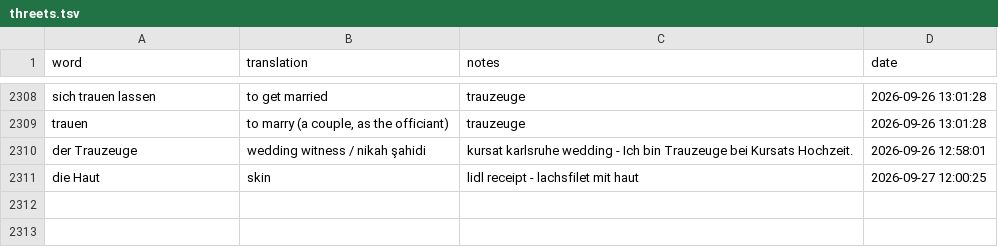
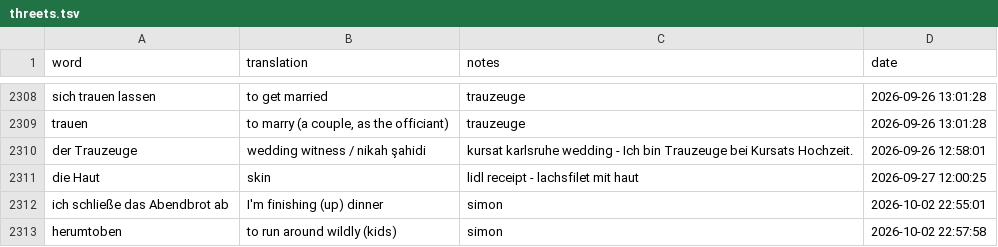
Before and after one commit to borawhocodess/salihboraozturk.com, a TSV file: threew/threets.tsv, drawn as a sheet; only a part is shown, gaps mark what is left out.

```diff
--- a/threew/threets.tsv
+++ b/threew/threets.tsv
@@ -2311 +2311,3 @@ der Trauzeuge	wedding witness / nikah şahidi	kursat karlsruhe wedding - Ich bin
 die Haut	skin	lidl receipt - lachsfilet mit haut	2026-09-27 12:00:25
+ich schließe das Abendbrot ab	I'm finishing (up) dinner	simon	2026-10-02 22:55:01
+herumtoben	to run around wildly (kids)	simon	2026-10-02 22:57:58
```
